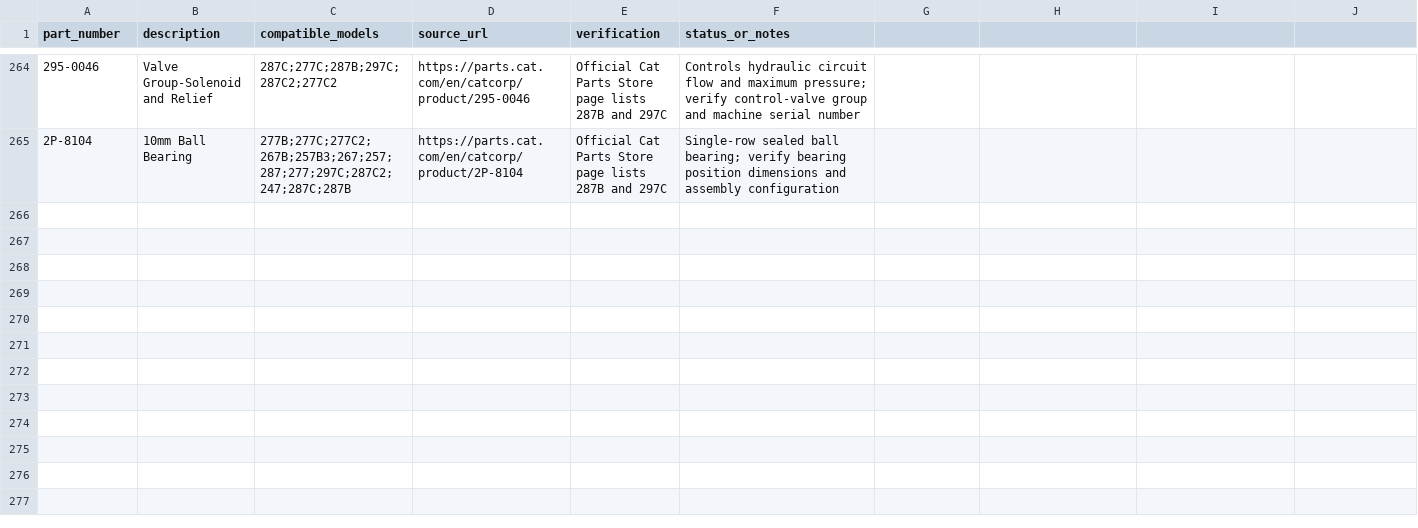
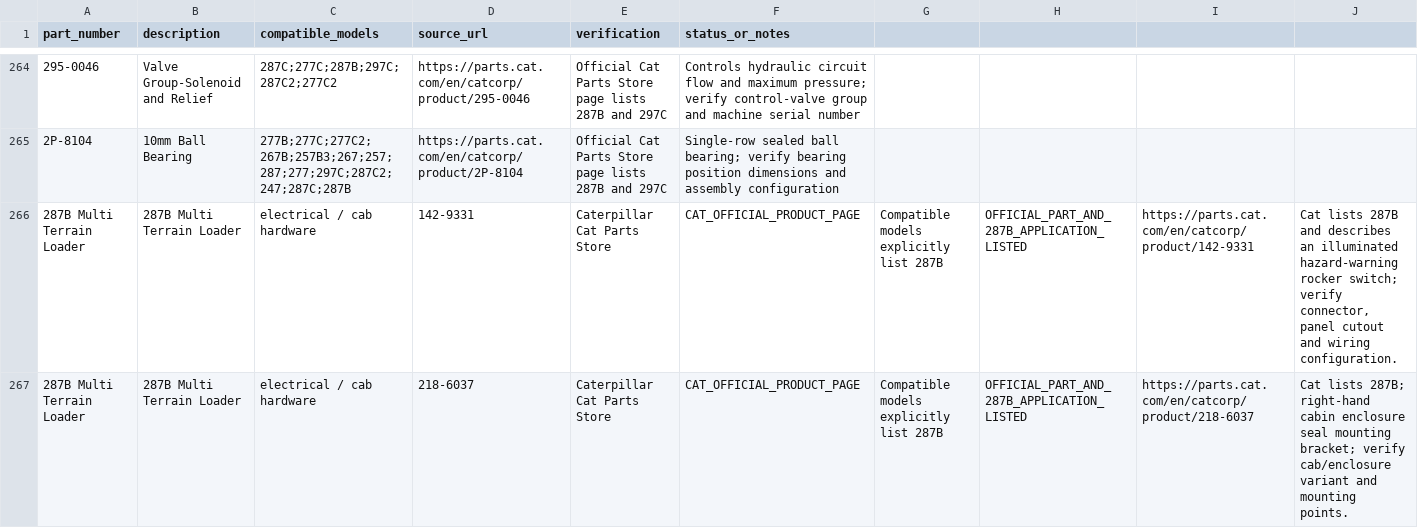
Before and after one commit to saeed860/Amoot-Machine, a CSV file: data/cat-287b-official-parts-verification-2026-11-25.csv, drawn as a sheet; only a part is shown, gaps mark what is left out.

Commit message:
catalog: verify Cat 287B cab and warning-switch parts

```diff
--- a/data/cat-287b-official-parts-verification-2026-11-25.csv
+++ b/data/cat-287b-official-parts-verification-2026-11-25.csv
@@ -265 +265,3 @@ part_number,description,compatible_models,source_url,verification,status_or_note
 2P-8104,10mm Ball Bearing,277B;277C;277C2;267B;257B3;267;257;287;277;297C;287C2;247;287C;287B,https://parts.cat.com/en/catcorp/product/2P-8104,Official Cat Parts Store page lists 287B and 297C,Single-row sealed ball bearing; verify bearing position dimensions and assembly configuration
+"287B Multi Terrain Loader","287B Multi Terrain Loader","electrical / cab hardware","142-9331","Caterpillar Cat Parts Store","CAT_OFFICIAL_PRODUCT_PAGE","Compatible models explicitly list 287B","OFFICIAL_PART_AND_287B_APPLICATION_LISTED","https://parts.cat.com/en/catcorp/product/142-9331","Cat lists 287B and describes an illuminated hazard-warning rocker switch; verify connector, panel cutout and wiring configuration."
+"287B Multi Terrain Loader","287B Multi Terrain Loader","electrical / cab hardware","218-6037","Caterpillar Cat Parts Store","CAT_OFFICIAL_PRODUCT_PAGE","Compatible models explicitly list 287B","OFFICIAL_PART_AND_287B_APPLICATION_LISTED","https://parts.cat.com/en/catcorp/product/218-6037","Cat lists 287B; right-hand cabin enclosure seal mounting bracket; verify cab/enclosure variant and mounting points."
```
